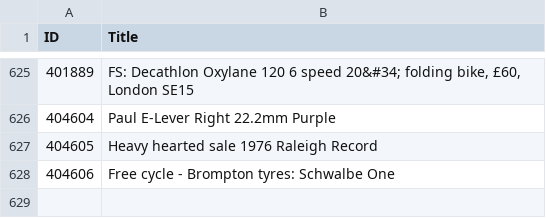
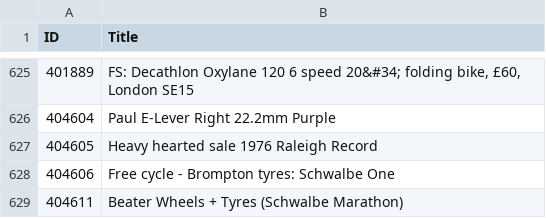
Before and after one commit to 12v/lfgss, a CSV file: data.csv, drawn as a sheet; only a part is shown, gaps mark what is left out.

```diff
--- a/data.csv
+++ b/data.csv
@@ -628 +628,2 @@ ID,Title
 404606,Free cycle - Brompton tyres: Schwalbe One
+404611,Beater Wheels + Tyres (Schwalbe Marathon)
```
